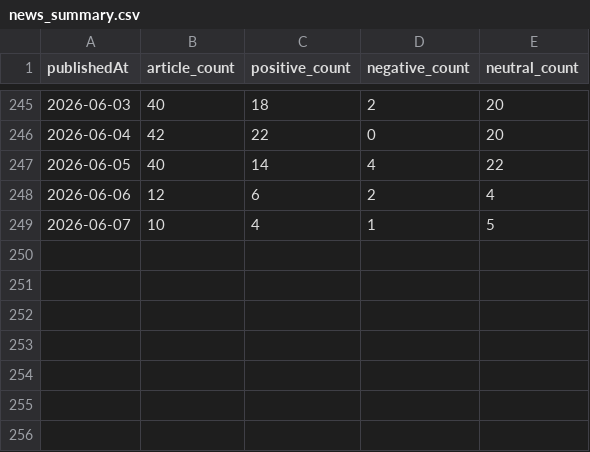
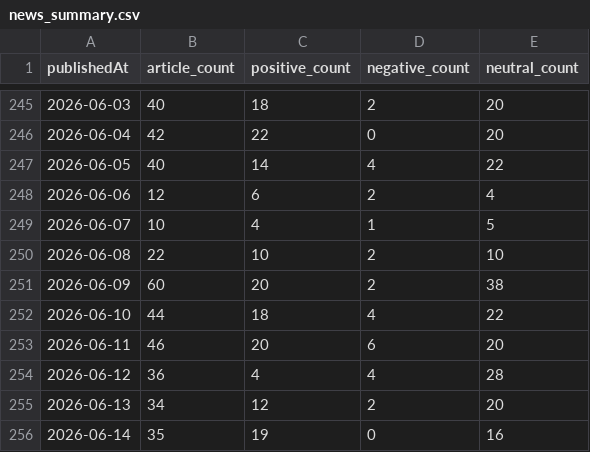
Before and after one commit to emigus27/news, a CSV file: data/news_summary.csv, drawn as a sheet; only a part is shown, gaps mark what is left out; the diff names each change by its address in the sheet, - before the commit and + after, or states it on an @@ line.

```diff
--- a/data/news_summary.csv
+++ b/data/news_summary.csv
+row 250: 2026-06-08 | 22 | 10 | 2 | 10
+row 251: 2026-06-09 | 60 | 20 | 2 | 38
+row 252: 2026-06-10 | 44 | 18 | 4 | 22
+row 253: 2026-06-11 | 46 | 20 | 6 | 20
+row 254: 2026-06-12 | 36 | 4 | 4 | 28
+row 255: 2026-06-13 | 34 | 12 | 2 | 20
+row 256: 2026-06-14 | 35 | 19 | 0 | 16
```
